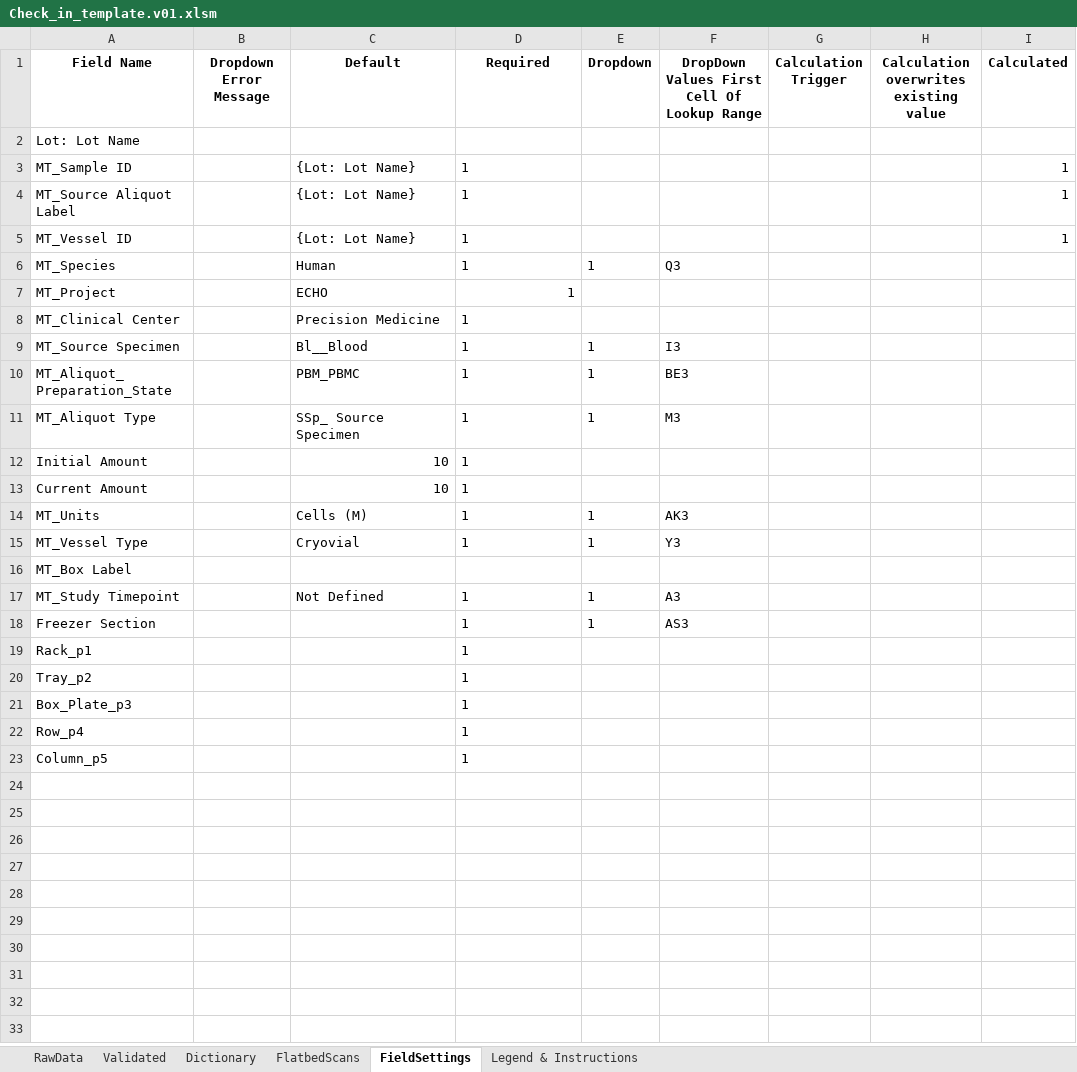
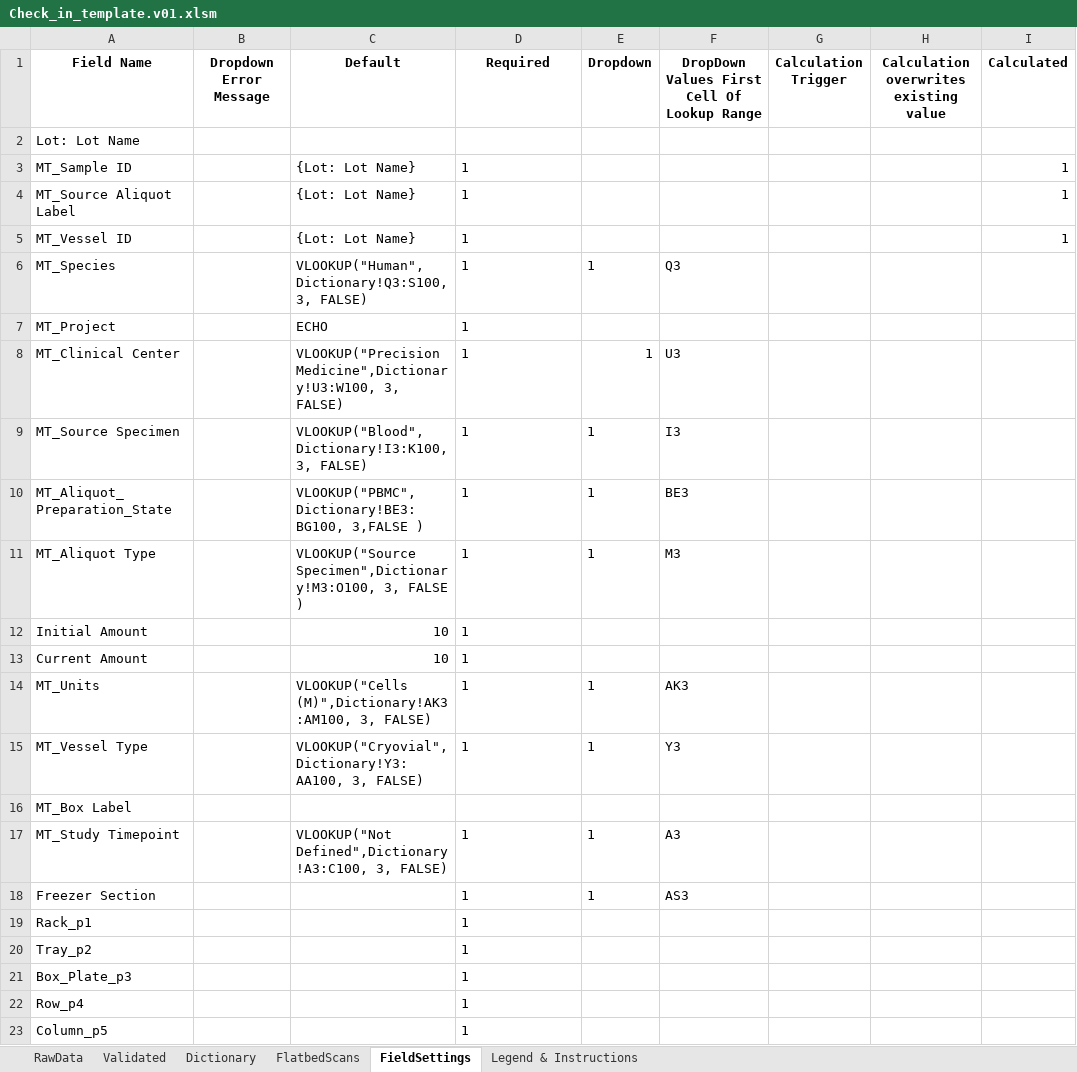
Before and after one commit to stasrira/Mount_Sinai_Mater_Import_Template, an Excel workbook: Check_in_template.v01.xlsm, sheet FieldSettings, drawn as a sheet; only a part is shown; values as stored, in another font and other column widths than the file's, no borders; the diff names each change by its address in the sheet, - before the commit and + after, or states it on an @@ line.

Commit message:
Adjusts validation of the Default (and other volatile fields) allowing supplying Excel formulas (without leading '=') that will be evaluated at the time of validation. Also still allows having string values supplied. Same version number is kept.

```diff
--- a/Check_in_template.v01.xlsm (sheet FieldSettings)
+++ b/Check_in_template.v01.xlsm (sheet FieldSettings)
-C6 (Default): Human
+C6 (Default): VLOOKUP("Human",Dictionary!Q3:S100, 3, FALSE)
-D7 alignment: right
+D7 alignment: left
-C8 (Default): Precision Medicine
+C8 (Default): VLOOKUP("Precision Medicine",Dictionary!U3:W100, 3, FALSE)
-E8 (Dropdown): (empty)
+E8 (Dropdown): 1
-F8: (empty)
+F8: U3
-C9 (Default): Bl__Blood
+C9 (Default): VLOOKUP("Blood",Dictionary!I3:K100, 3, FALSE)
-C10 (Default): PBM_PBMC
+C10 (Default): VLOOKUP("PBMC",Dictionary!BE3:BG100, 3,FALSE )
-C11 (Default): SSp_ Source Specimen
+C11 (Default): VLOOKUP("Source Specimen",Dictionary!M3:O100, 3, FALSE )
-C14 (Default): Cells (M)
+C14 (Default): VLOOKUP("Cells (M)",Dictionary!AK3:AM100, 3, FALSE)
-C15 (Default): Cryovial
+C15 (Default): VLOOKUP("Cryovial",Dictionary!Y3:AA100, 3, FALSE)
-C17 (Default): Not Defined
+C17 (Default): VLOOKUP("Not Defined",Dictionary!A3:C100, 3, FALSE)
```
Also changed, not shown: sheet Dictionary, sheet Validated, charts or pictures, 1 other file.
